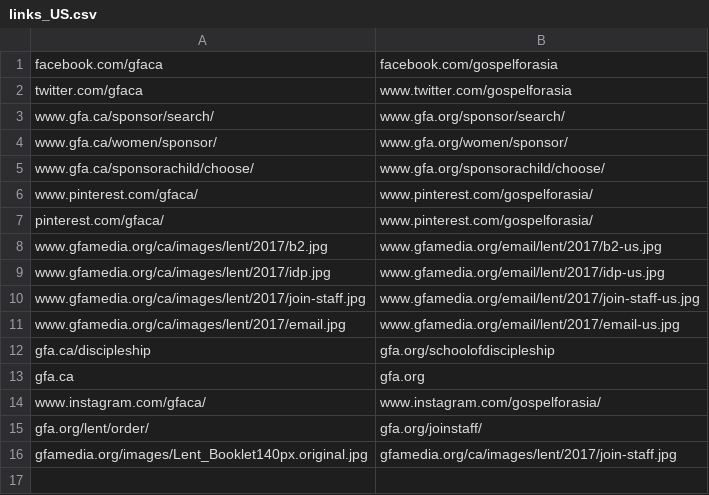
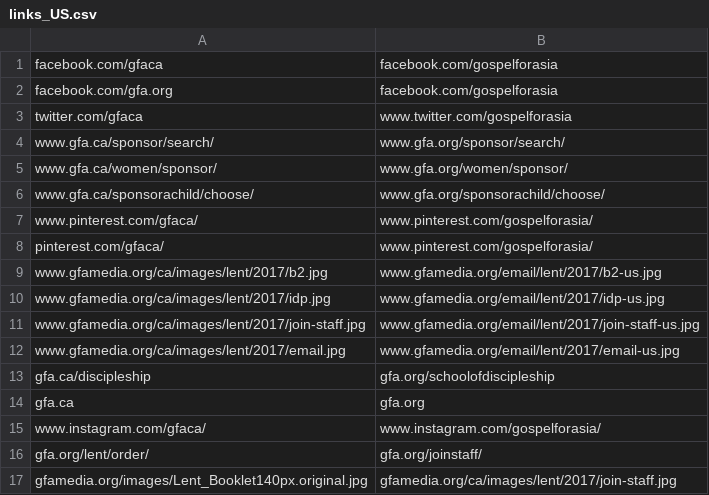
Before and after one commit to gregmccoy/country-emails, a CSV file: data/links_US.csv, drawn as a sheet; the diff names each change by its address in the sheet, - before the commit and + after, or states it on an @@ line.

```diff
--- a/data/links_US.csv
+++ b/data/links_US.csv
+row 2: facebook.com/gfa.org | facebook.com/gospelforasia
```
Also changed, not shown: data/replace_GB.csv, data/replace_US.csv.
